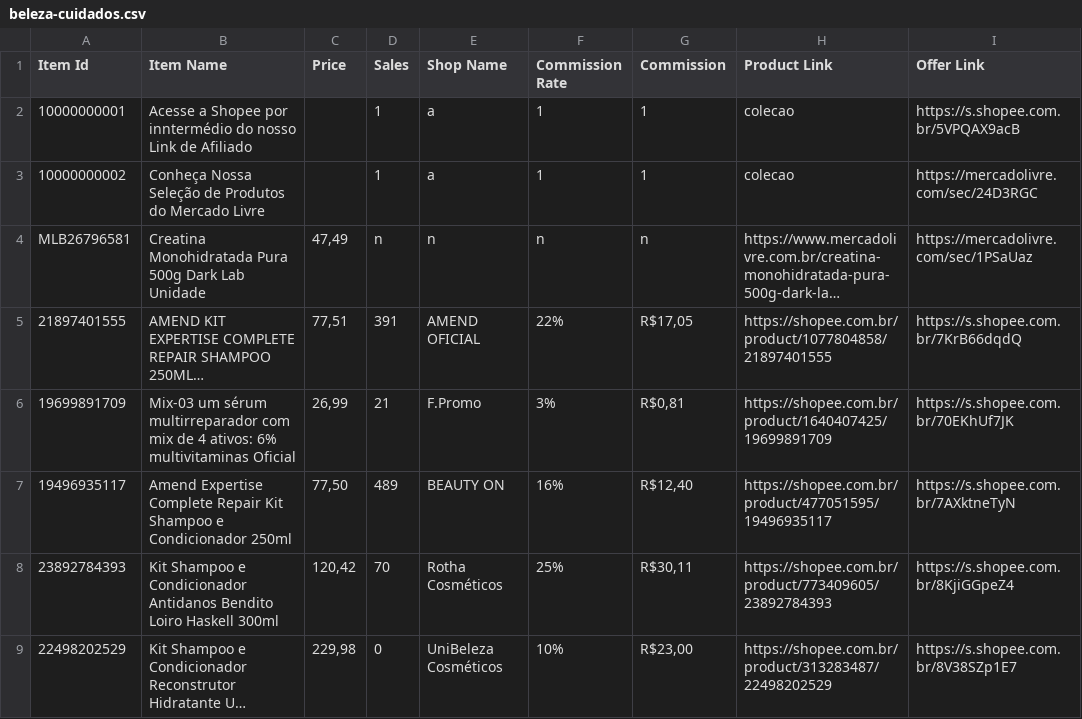
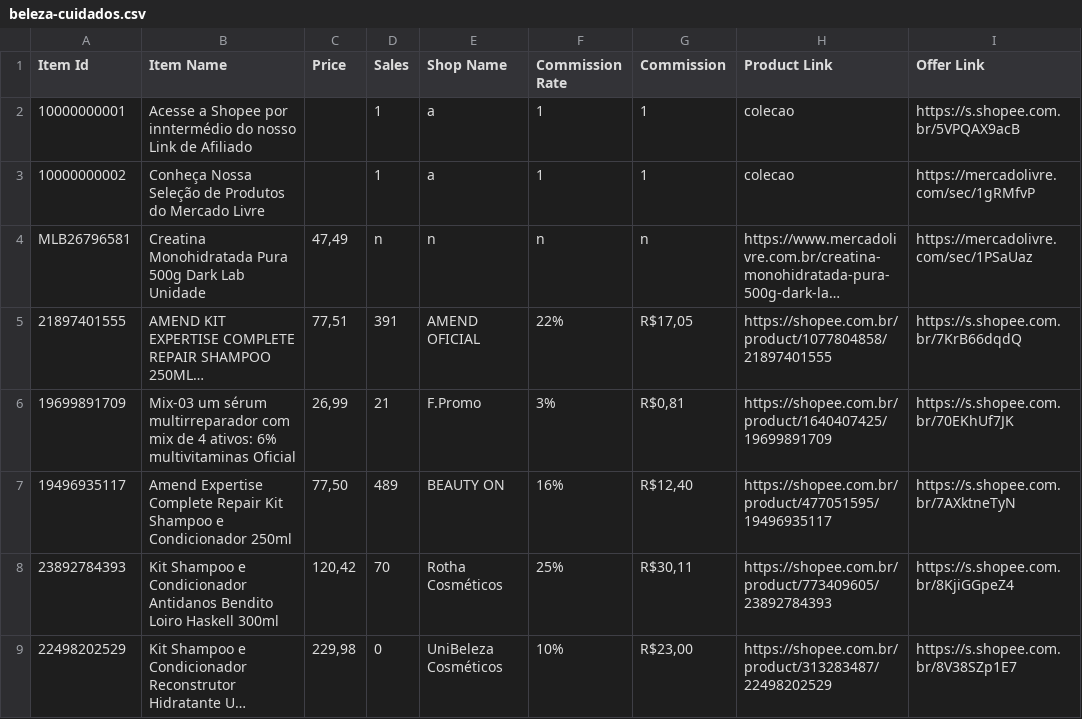
Before and after one commit to MercadimShopp/mercadim-site, a CSV file: data/beleza-cuidados.csv, drawn as a sheet; only a part is shown; long unchanged cells end in …; the diff names each change by its address in the sheet, - before the commit and + after, or states it on an @@ line.

Commit message:
Update beleza-cuidados.csv

```diff
--- a/data/beleza-cuidados.csv
+++ b/data/beleza-cuidados.csv
-I3 (Offer Link): https://mercadolivre.com/sec/24D3RGC
+I3 (Offer Link): https://mercadolivre.com/sec/1gRMfvP
```
